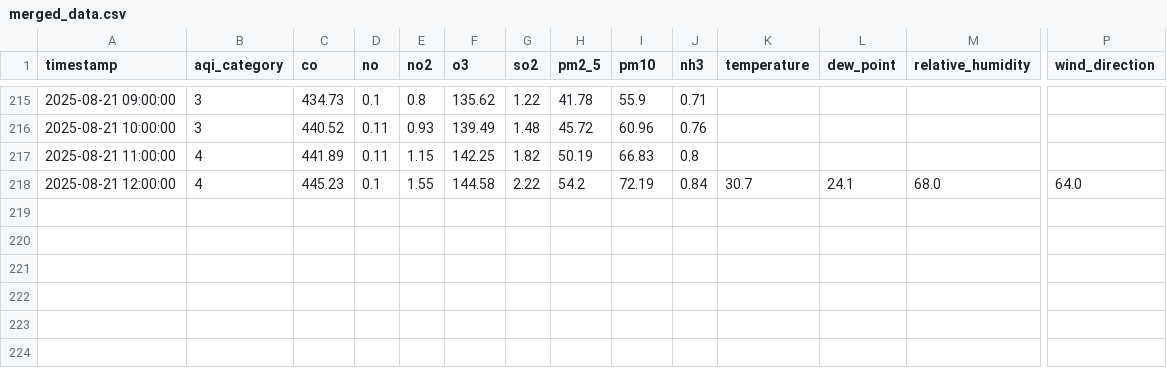
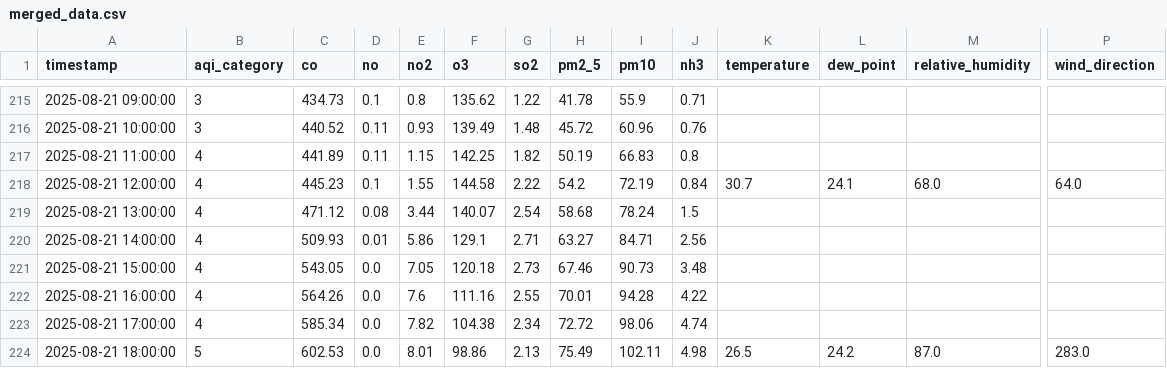
Before and after one commit to adeelkh21/peshawar-aqi, a CSV file: data_repositories/processed/merged_data.csv, drawn as a sheet; only a part is shown, gaps mark what is left out; rows hold the shown columns only; the diff names each change by its address in the sheet, - before the commit and + after, or states it on an @@ line.

```diff
--- a/data_repositories/processed/merged_data.csv
+++ b/data_repositories/processed/merged_data.csv
+row 219: 2025-08-21 13:00:00 | 4 | 471.12 | 0.08 | 3.44 | 140.07 | 2.54 | 58.68 | 78.24 | 1.5
+row 220: 2025-08-21 14:00:00 | 4 | 509.93 | 0.01 | 5.86 | 129.1 | 2.71 | 63.27 | 84.71 | 2.56
+row 221: 2025-08-21 15:00:00 | 4 | 543.05 | 0.0 | 7.05 | 120.18 | 2.73 | 67.46 | 90.73 | 3.48
+row 222: 2025-08-21 16:00:00 | 4 | 564.26 | 0.0 | 7.6 | 111.16 | 2.55 | 70.01 | 94.28 | 4.22
+row 223: 2025-08-21 17:00:00 | 4 | 585.34 | 0.0 | 7.82 | 104.38 | 2.34 | 72.72 | 98.06 | 4.74
+row 224: 2025-08-21 18:00:00 | 5 | 602.53 | 0.0 | 8.01 | 98.86 | 2.13 | 75.49 | 102.11 | 4.98 | 26.5 | 24.2 | 87.0 | 283.0
```
Also changed, not shown: data_repositories/raw/pollution_data.csv, data_repositories/raw/weather_data.csv, 8 other files.
